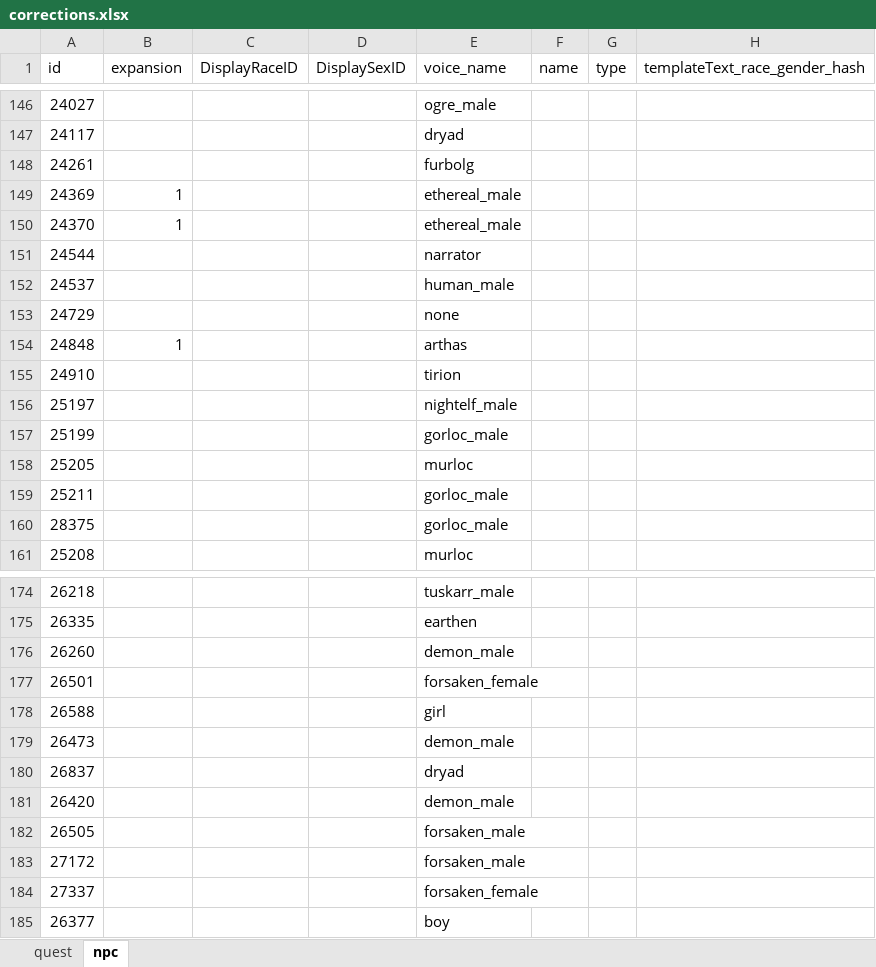
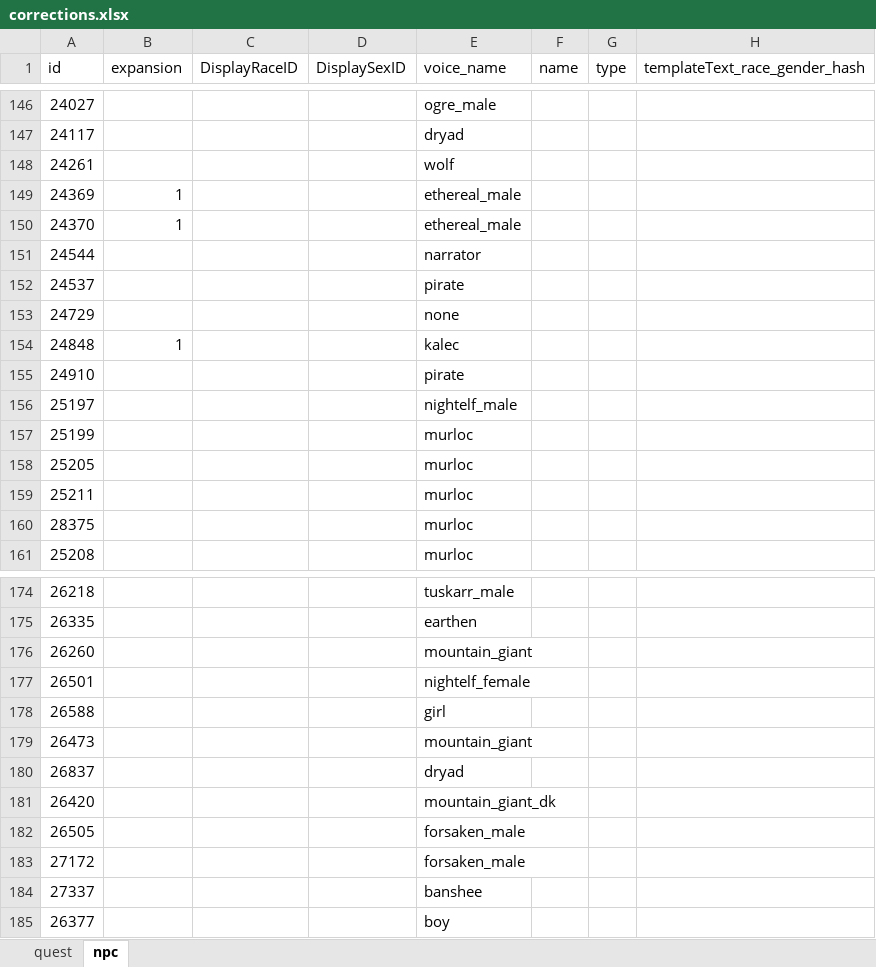
Before and after one commit to celguar/wow-voiceover-tbc-wotlk, an Excel workbook: corrections/corrections.xlsx, sheet npc, drawn as a sheet; only a part is shown, gaps mark what is left out; values as stored, in another font and other column widths than the file's, no borders; conditional formats not drawn; the diff covers the shown part only; the diff names each change by its address in the sheet, - before the commit and + after, or states it on an @@ line.

Commit message:
Add more entries based on gameplay testing; modified some voice_name coding for creatures that I've made specific sfx for (e.g., mountain_giant, elementals, etc.)

```diff
--- a/corrections/corrections.xlsx (sheet npc)
+++ b/corrections/corrections.xlsx (sheet npc)
-E148 (voice_name): furbolg
+E148 (voice_name): wolf
-E152 (voice_name): human_male
+E152 (voice_name): pirate
-E154 (voice_name): arthas
+E154 (voice_name): kalec
-E155 (voice_name): tirion
+E155 (voice_name): pirate
-E157 (voice_name): gorloc_male
+E157 (voice_name): murloc
-E159:E160 (voice_name): gorloc_male
+E159:E160 (voice_name): murloc
-E176 (voice_name): demon_male
+E176 (voice_name): mountain_giant
-E177 (voice_name): forsaken_female
+E177 (voice_name): nightelf_female
-E179 (voice_name): demon_male
+E179 (voice_name): mountain_giant
-E181 (voice_name): demon_male
+E181 (voice_name): mountain_giant_dk
-E184 (voice_name): forsaken_female
+E184 (voice_name): banshee
```
Also changed, not shown: 26 added rows and 15 edited cells elsewhere in this sheet, sheet quest, corrections/new_entries.xlsx.
